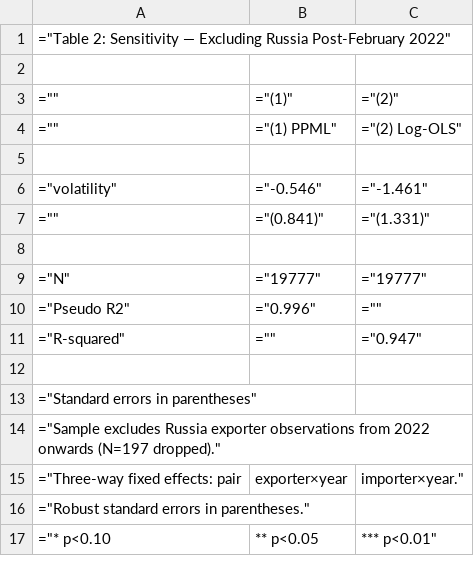
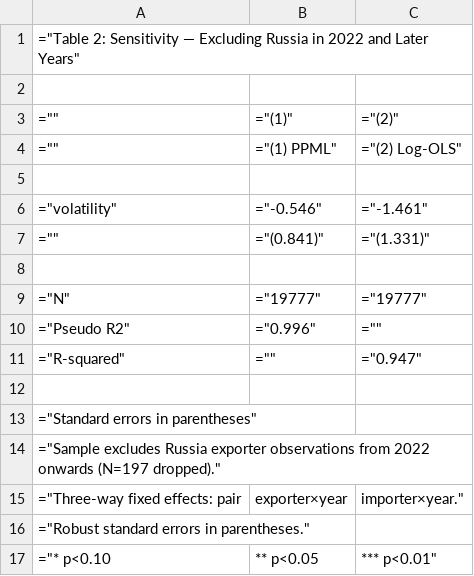
Before and after one commit to Aadhi0105/BRICS-Trade-Labour-Portfolio, a CSV file: 02_exchange_rate_export_margins/output/sensitivity_table.csv, drawn as a sheet.

```diff
--- a/02_exchange_rate_export_margins/output/sensitivity_table.csv
+++ b/02_exchange_rate_export_margins/output/sensitivity_table.csv
@@ -1,2 +1,2 @@
-="Table 2: Sensitivity — Excluding Russia Post-February 2022"
+="Table 2: Sensitivity — Excluding Russia in 2022 and Later Years"
 
```
Also changed, not shown: 02_exchange_rate_export_margins/output/results_table.csv, 47 other files.
